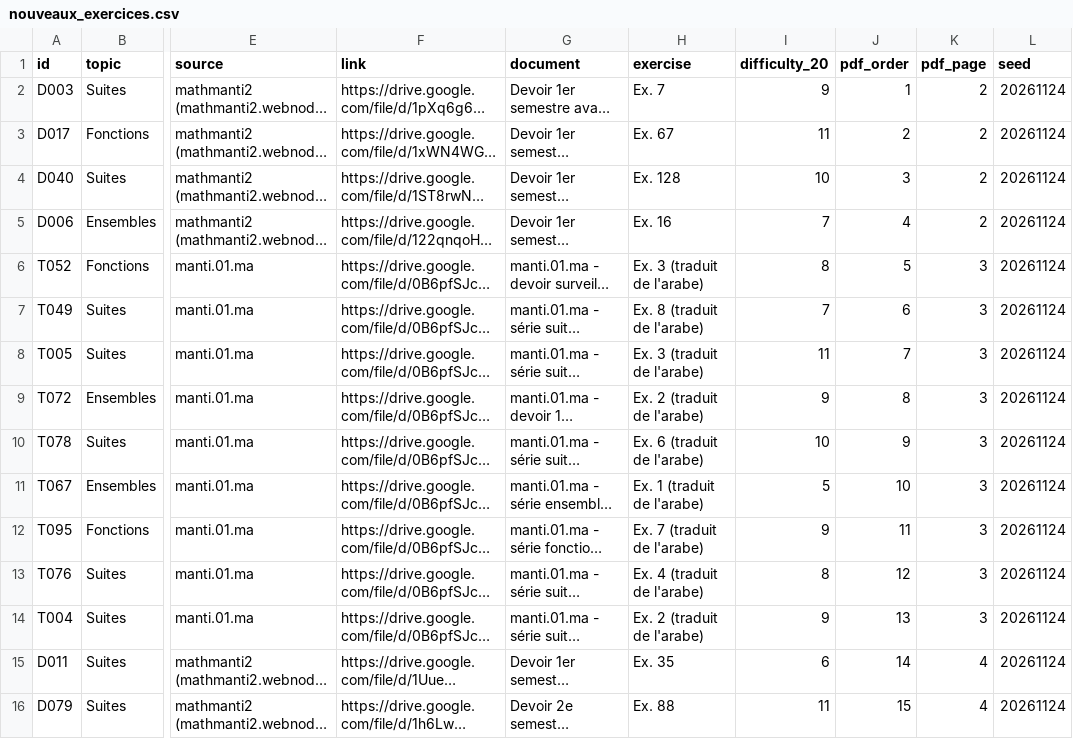
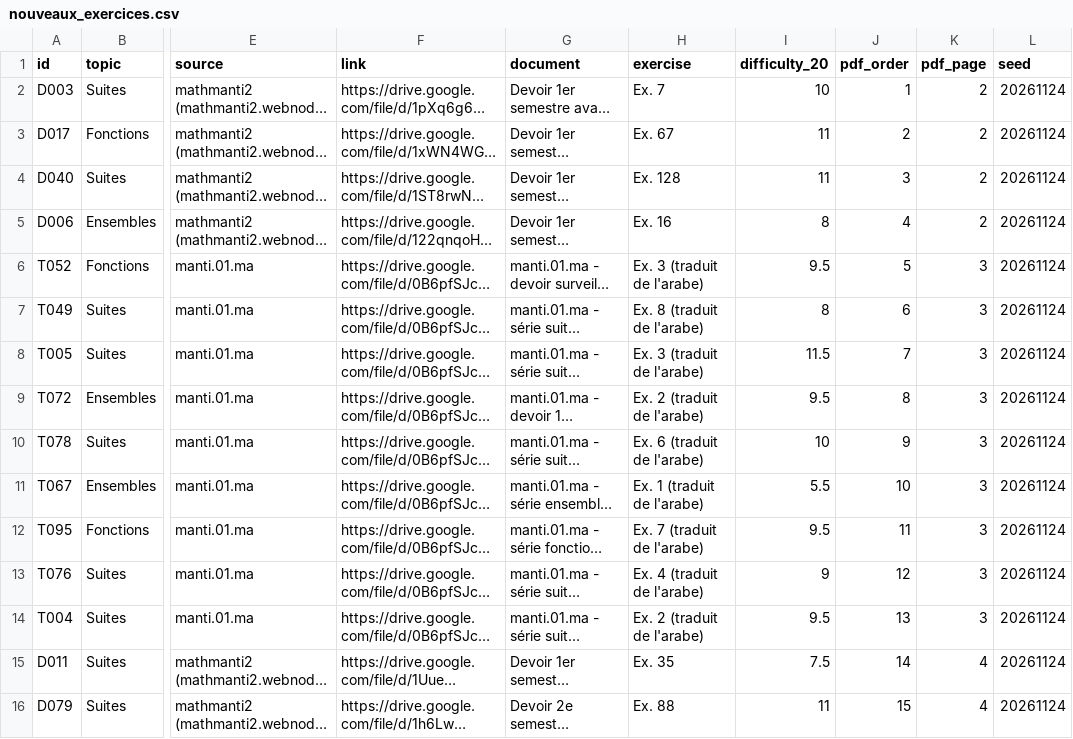
Before and after one commit to yss-amr1/maths, a CSV file: nouveaux_exercices.csv, drawn as a sheet; only a part is shown, gaps mark what is left out; long unchanged cells end in …; the diff covers the shown part only; the diff names each change by its address in the sheet, - before the commit and + after, or states it on an @@ line.

```diff
--- a/nouveaux_exercices.csv
+++ b/nouveaux_exercices.csv
-I2 (difficulty_20): 9
+I2 (difficulty_20): 10
-I4 (difficulty_20): 10
+I4 (difficulty_20): 11
-I5 (difficulty_20): 7
+I5 (difficulty_20): 8
-I6 (difficulty_20): 8
+I6 (difficulty_20): 9.5
-I7 (difficulty_20): 7
+I7 (difficulty_20): 8
-I8 (difficulty_20): 11
+I8 (difficulty_20): 11.5
-I9 (difficulty_20): 9
+I9 (difficulty_20): 9.5
-I11 (difficulty_20): 5
+I11 (difficulty_20): 5.5
-I12 (difficulty_20): 9
+I12 (difficulty_20): 9.5
-I13 (difficulty_20): 8
+I13 (difficulty_20): 9
-I14 (difficulty_20): 9
+I14 (difficulty_20): 9.5
-I15 (difficulty_20): 6
+I15 (difficulty_20): 7.5
```
Also changed, not shown: 144 edited cells elsewhere in this file, complet_exercices.csv, 2 other files.
